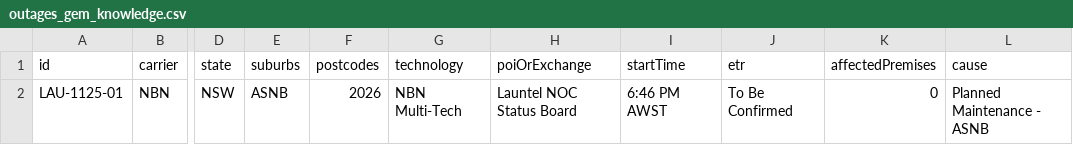
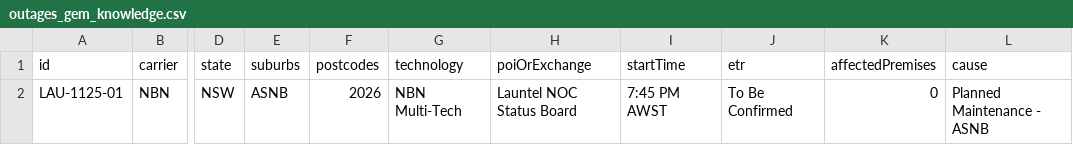
Before and after one commit to BrockjkGH1/aus-outage-monitor, a CSV file: outages_gem_knowledge.csv, drawn as a sheet; only a part is shown, gaps mark what is left out; the diff names each change by its address in the sheet, - before the commit and + after, or states it on an @@ line.

Commit message:
Hourly outage data refresh

```diff
--- a/outages_gem_knowledge.csv
+++ b/outages_gem_knowledge.csv
-I2 (startTime): 6:46 PM AWST
+I2 (startTime): 7:45 PM AWST
```
Also changed, not shown: 1 other file.
